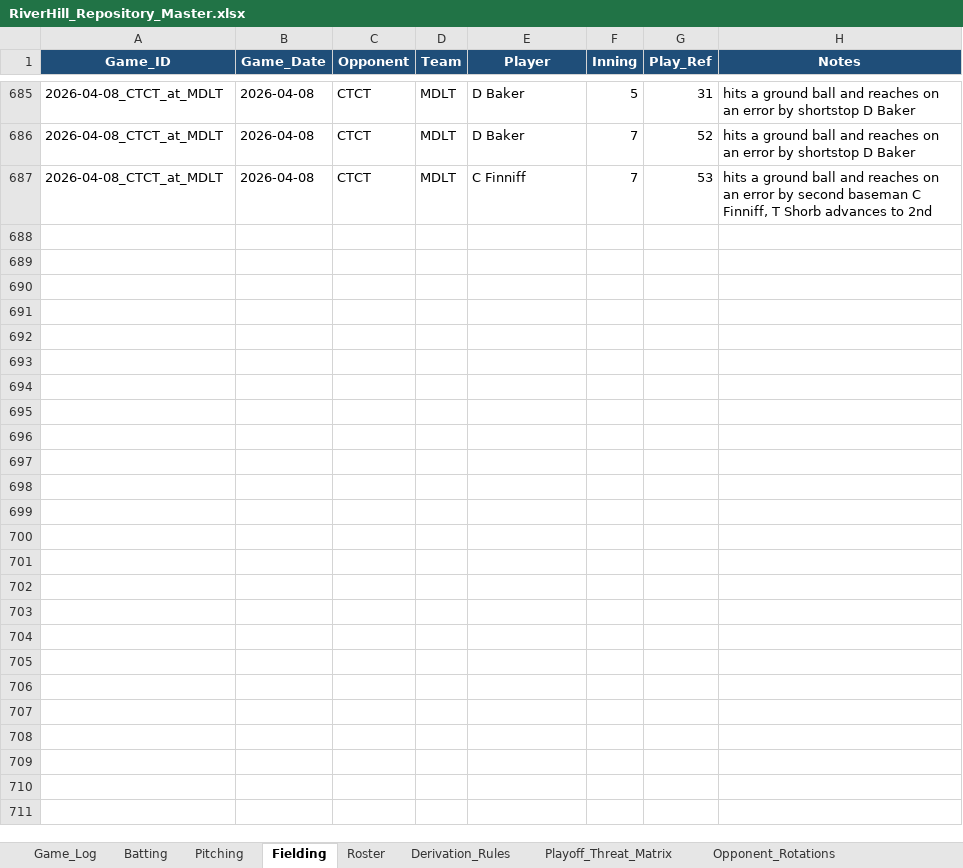
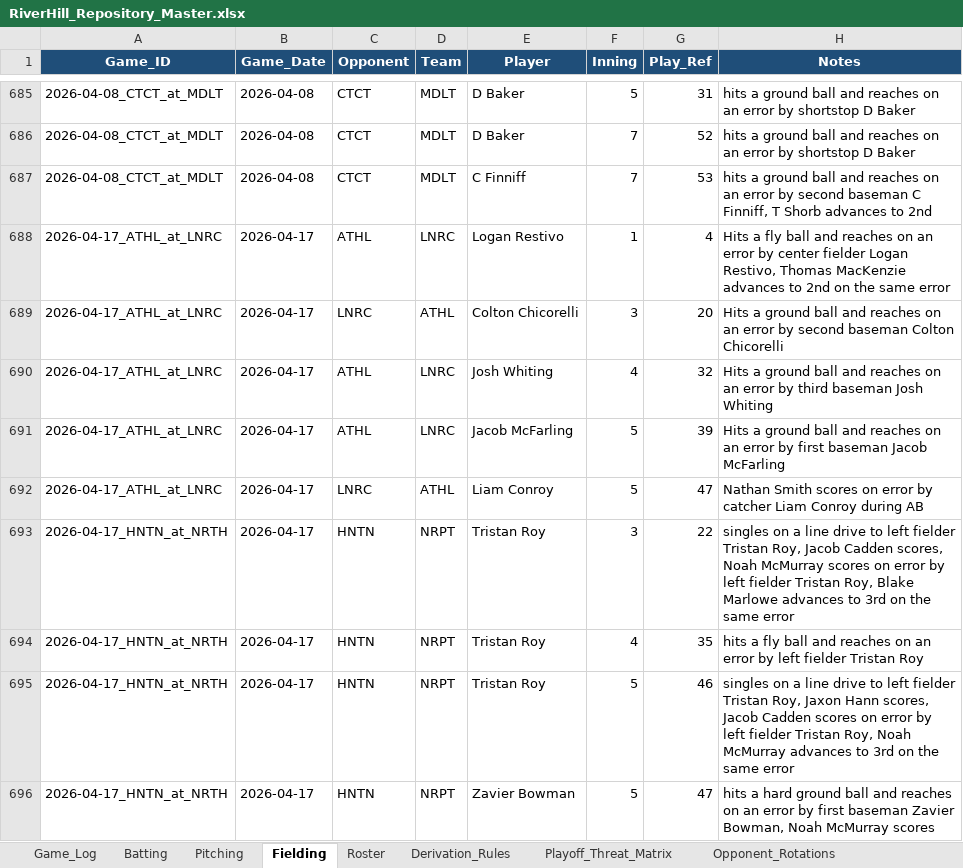
Before and after one commit to hughnorwood/hawks-scouting, an Excel workbook: data/RiverHill_Repository_Master.xlsx, sheet Fielding, drawn as a sheet; only a part is shown, gaps mark what is left out; values as stored, in another font and other column widths than the file's, no borders; the diff covers the shown part only; the diff names each change by its address in the sheet, - before the commit and + after, or states it on an @@ line.

```diff
--- a/data/RiverHill_Repository_Master.xlsx (sheet Fielding)
+++ b/data/RiverHill_Repository_Master.xlsx (sheet Fielding)
+row 688: 2026-04-17_ATHL_at_LNRC | 2026-04-17 | ATHL | LNRC | Logan Restivo | 1 | 4 | Hits a fly ball and reaches on an error by center fielder Logan Restivo, Thomas MacKenzie advances to 2nd on the same error
+row 689: 2026-04-17_ATHL_at_LNRC | 2026-04-17 | LNRC | ATHL | Colton Chicorelli | 3 | 20 | Hits a ground ball and reaches on an error by second baseman Colton Chicorelli
+row 690: 2026-04-17_ATHL_at_LNRC | 2026-04-17 | ATHL | LNRC | Josh Whiting | 4 | 32 | Hits a ground ball and reaches on an error by third baseman Josh Whiting
+row 691: 2026-04-17_ATHL_at_LNRC | 2026-04-17 | ATHL | LNRC | Jacob McFarling | 5 | 39 | Hits a ground ball and reaches on an error by first baseman Jacob McFarling
+row 692: 2026-04-17_ATHL_at_LNRC | 2026-04-17 | LNRC | ATHL | Liam Conroy | 5 | 47 | Nathan Smith scores on error by catcher Liam Conroy during AB
+row 693: 2026-04-17_HNTN_at_NRTH | 2026-04-17 | HNTN | NRPT | Tristan Roy | 3 | 22 | singles on a line drive to left fielder Tristan Roy, Jacob Cadden scores, Noah McMurray scores on error by left fielder Tristan Roy, Blake Marlowe advances to 3rd on the same error
+row 694: 2026-04-17_HNTN_at_NRTH | 2026-04-17 | HNTN | NRPT | Tristan Roy | 4 | 35 | hits a fly ball and reaches on an error by left fielder Tristan Roy
+row 695: 2026-04-17_HNTN_at_NRTH | 2026-04-17 | HNTN | NRPT | Tristan Roy | 5 | 46 | singles on a line drive to left fielder Tristan Roy, Jaxon Hann scores, Jacob Cadden scores on error by left fielder Tristan Roy, Noah McMurray advances to 3rd on the same error
+row 696: 2026-04-17_HNTN_at_NRTH | 2026-04-17 | HNTN | NRPT | Zavier Bowman | 5 | 47 | hits a hard ground ball and reaches on an error by first baseman Zavier Bowman, Noah McMurray scores
```
Also changed, not shown: 9 added rows elsewhere in this sheet, sheet Batting, sheet Pitching, sheet Game_Log, 10 other files.
